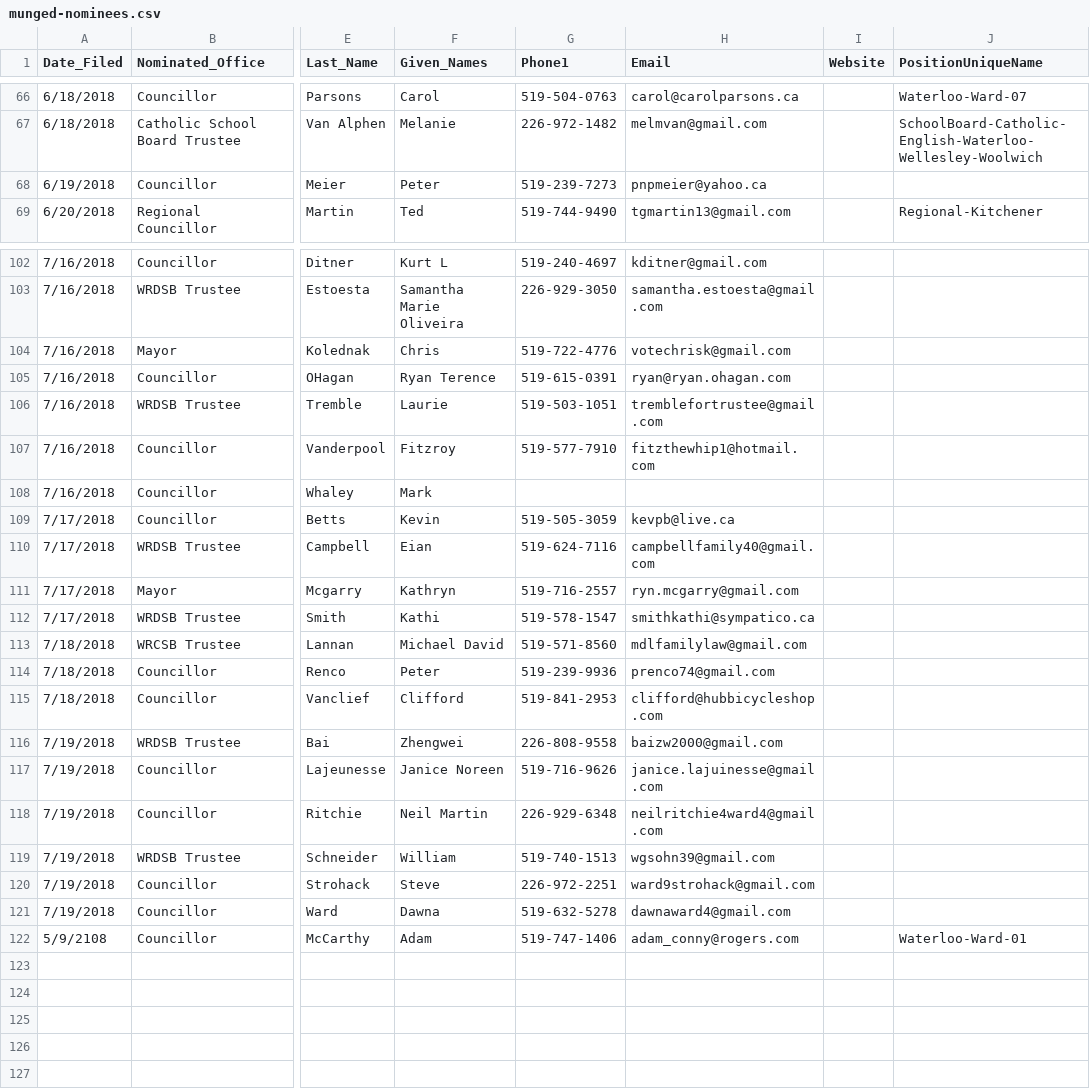
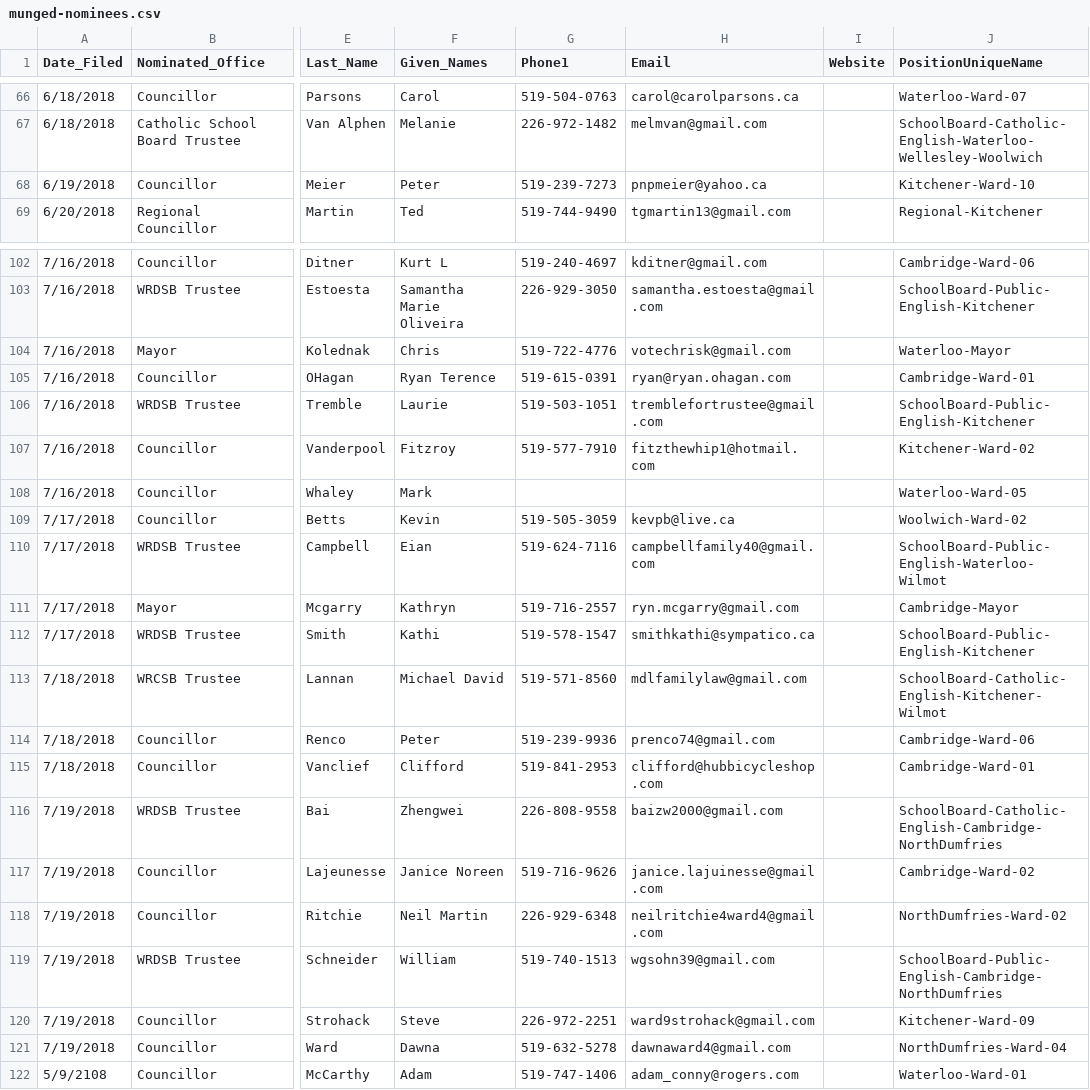
Before and after one commit to CivicTechWR/WRvotes, a CSV file: scripts/data/munged-nominees.csv, drawn as a sheet; only a part is shown, gaps mark what is left out; the diff covers the shown part only; the diff names each change by its address in the sheet, - before the commit and + after, or states it on an @@ line.

```diff
--- a/scripts/data/munged-nominees.csv
+++ b/scripts/data/munged-nominees.csv
-J68 (PositionUniqueName): (empty)
+J68 (PositionUniqueName): Kitchener-Ward-10
-J102 (PositionUniqueName): (empty)
+J102 (PositionUniqueName): Cambridge-Ward-06
-J103 (PositionUniqueName): (empty)
+J103 (PositionUniqueName): SchoolBoard-Public-English-Kitchener
-J104 (PositionUniqueName): (empty)
+J104 (PositionUniqueName): Waterloo-Mayor
-J105 (PositionUniqueName): (empty)
+J105 (PositionUniqueName): Cambridge-Ward-01
-J106 (PositionUniqueName): (empty)
+J106 (PositionUniqueName): SchoolBoard-Public-English-Kitchener
-J107 (PositionUniqueName): (empty)
+J107 (PositionUniqueName): Kitchener-Ward-02
-J108 (PositionUniqueName): (empty)
+J108 (PositionUniqueName): Waterloo-Ward-05
-J109 (PositionUniqueName): (empty)
+J109 (PositionUniqueName): Woolwich-Ward-02
-J110 (PositionUniqueName): (empty)
+J110 (PositionUniqueName): SchoolBoard-Public-English-Waterloo-Wilmot
-J111 (PositionUniqueName): (empty)
+J111 (PositionUniqueName): Cambridge-Mayor
-J112 (PositionUniqueName): (empty)
+J112 (PositionUniqueName): SchoolBoard-Public-English-Kitchener
-J113 (PositionUniqueName): (empty)
+J113 (PositionUniqueName): SchoolBoard-Catholic-English-Kitchener-Wilmot
-J114 (PositionUniqueName): (empty)
+J114 (PositionUniqueName): Cambridge-Ward-06
-J115 (PositionUniqueName): (empty)
+J115 (PositionUniqueName): Cambridge-Ward-01
-J116 (PositionUniqueName): (empty)
+J116 (PositionUniqueName): SchoolBoard-Catholic-English-Cambridge-NorthDumfries
-J117 (PositionUniqueName): (empty)
+J117 (PositionUniqueName): Cambridge-Ward-02
-J118 (PositionUniqueName): (empty)
+J118 (PositionUniqueName): NorthDumfries-Ward-02
-J119 (PositionUniqueName): (empty)
+J119 (PositionUniqueName): SchoolBoard-Public-English-Cambridge-NorthDumfries
-J120 (PositionUniqueName): (empty)
+J120 (PositionUniqueName): Kitchener-Ward-09
-J121 (PositionUniqueName): (empty)
+J121 (PositionUniqueName): NorthDumfries-Ward-04
```
Also changed, not shown: 23 edited cells elsewhere in this file, 1 other file.
